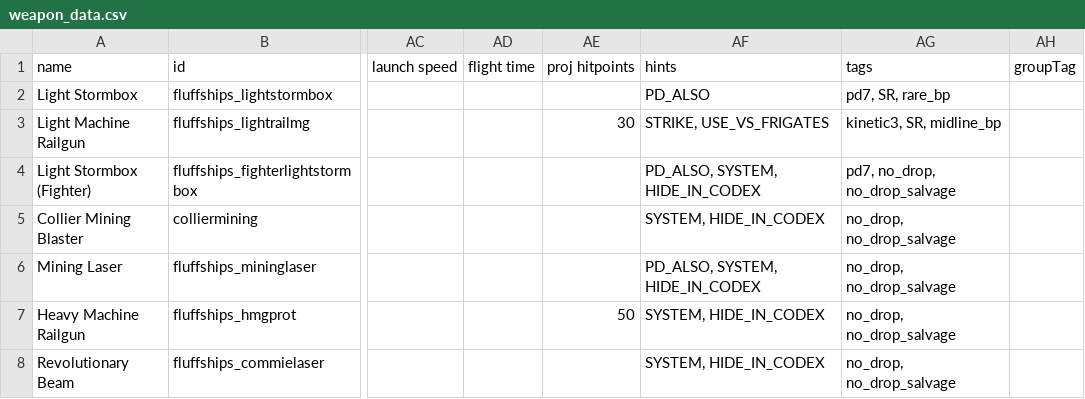
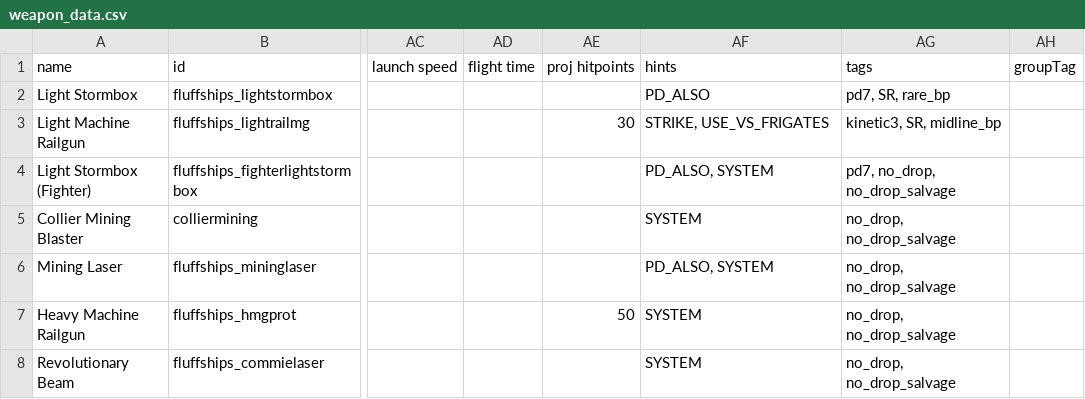
Before and after one commit to MrFluffster/fluffShipPack, a CSV file: data/weapons/weapon_data.csv, drawn as a sheet; only a part is shown, gaps mark what is left out; the diff names each change by its address in the sheet, - before the commit and + after, or states it on an @@ line.

```diff
--- a/data/weapons/weapon_data.csv
+++ b/data/weapons/weapon_data.csv
-AF4 (hints): PD_ALSO, SYSTEM, HIDE_IN_CODEX
+AF4 (hints): PD_ALSO, SYSTEM
-AF5 (hints): SYSTEM, HIDE_IN_CODEX
+AF5 (hints): SYSTEM
-AF6 (hints): PD_ALSO, SYSTEM, HIDE_IN_CODEX
+AF6 (hints): PD_ALSO, SYSTEM
-AF7:AF8 (hints): SYSTEM, HIDE_IN_CODEX
+AF7:AF8 (hints): SYSTEM
```
Also changed, not shown: 1 other file.
